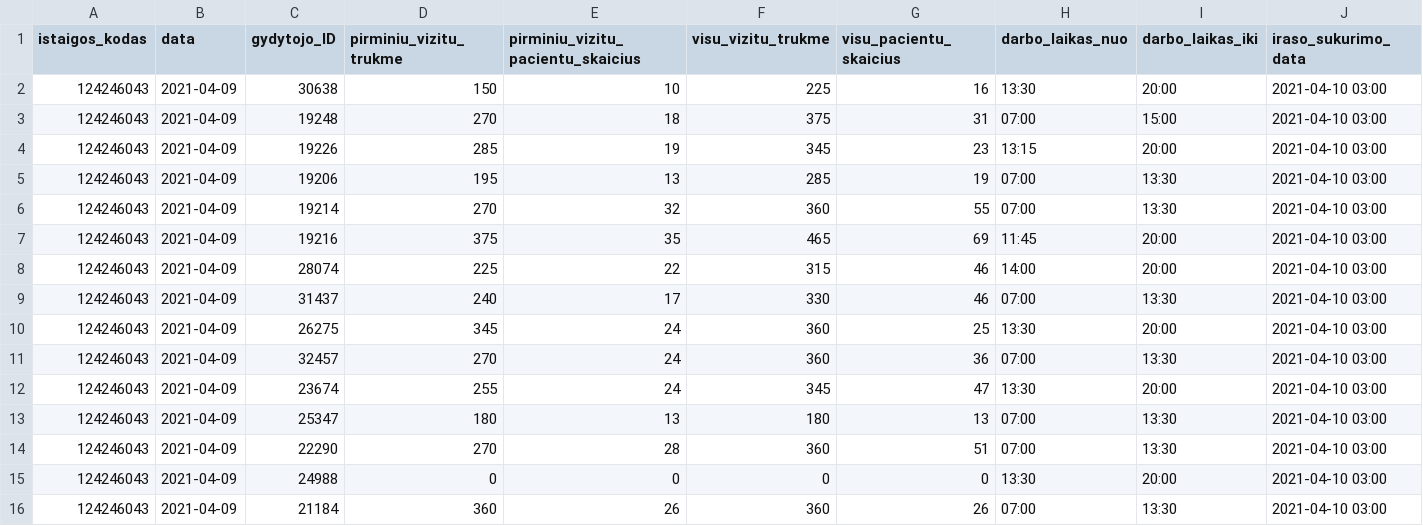
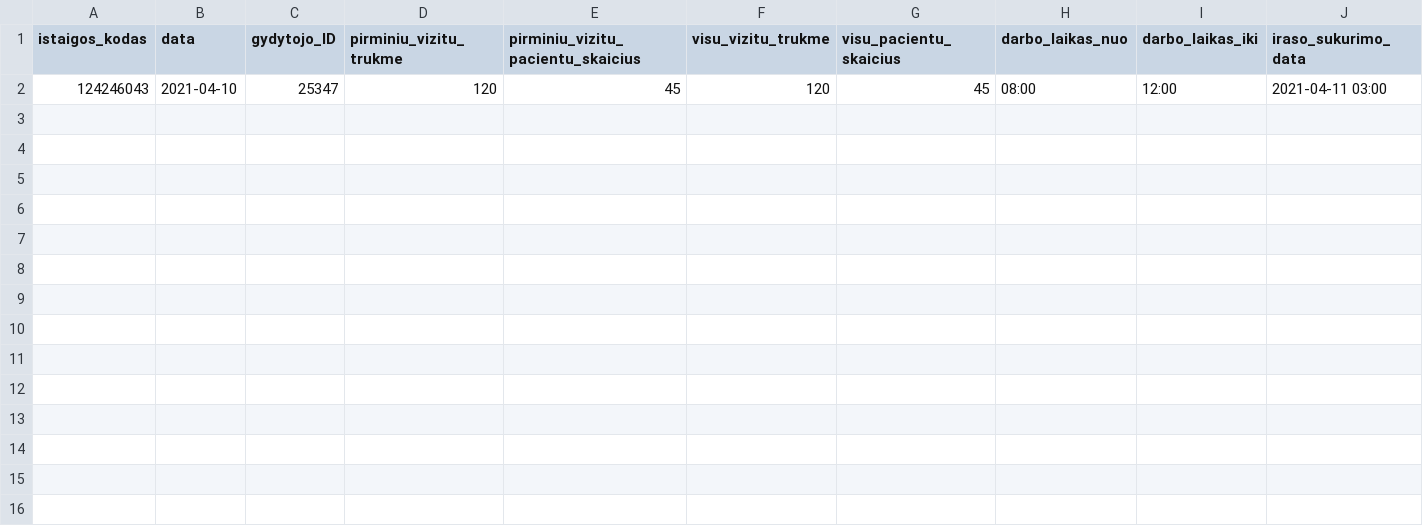
Before and after one commit to NVPgit/naujosios-vilnios-poliklinika, a CSV file: 124246043_family_doctors_visits_hours.csv, drawn as a sheet.

```diff
--- a/124246043_family_doctors_visits_hours.csv
+++ b/124246043_family_doctors_visits_hours.csv
@@ -1,16 +1,2 @@
 istaigos_kodas;data;gydytojo_ID;pirminiu_vizitu_trukme;pirminiu_vizitu_pacientu_skaicius;visu_vizitu_trukme;visu_pacientu_skaicius;darbo_laikas_nuo;darbo_laikas_iki;iraso_sukurimo_data
-124246043;2021-04-09;30638;150;10;225;16;13:30;20:00;2021-04-10 03:00
-124246043;2021-04-09;19248;270;18;375;31;07:00;15:00;2021-04-10 03:00
-124246043;2021-04-09;19226;285;19;345;23;13:15;20:00;2021-04-10 03:00
-124246043;2021-04-09;19206;195;13;285;19;07:00;13:30;2021-04-10 03:00
-124246043;2021-04-09;19214;270;32;360;55;07:00;13:30;2021-04-10 03:00
-124246043;2021-04-09;19216;375;35;465;69;11:45;20:00;2021-04-10 03:00
-124246043;2021-04-09;28074;225;22;315;46;14:00;20:00;2021-04-10 03:00
-124246043;2021-04-09;31437;240;17;330;46;07:00;13:30;2021-04-10 03:00
-124246043;2021-04-09;26275;345;24;360;25;13:30;20:00;2021-04-10 03:00
-124246043;2021-04-09;32457;270;24;360;36;07:00;13:30;2021-04-10 03:00
-124246043;2021-04-09;23674;255;24;345;47;13:30;20:00;2021-04-10 03:00
-124246043;2021-04-09;25347;180;13;180;13;07:00;13:30;2021-04-10 03:00
-124246043;2021-04-09;22290;270;28;360;51;07:00;13:30;2021-04-10 03:00
-124246043;2021-04-09;24988;0;0;0;0;13:30;20:00;2021-04-10 03:00
-124246043;2021-04-09;21184;360;26;360;26;07:00;13:30;2021-04-10 03:00
+124246043;2021-04-10;25347;120;45;120;45;08:00;12:00;2021-04-11 03:00
```
Also changed, not shown: 124246043_doctors_excluded.csv, 124246043_family_doctors_list.csv, 1 other file.
